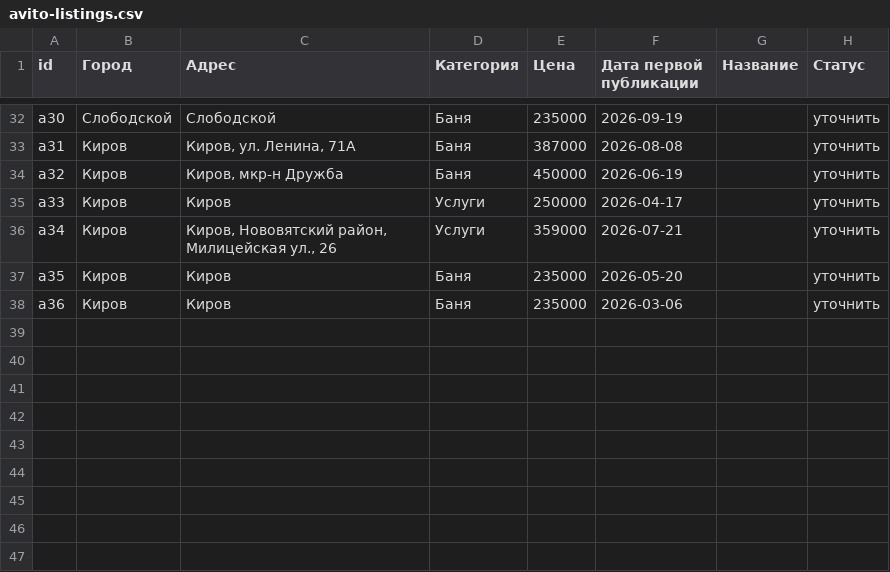
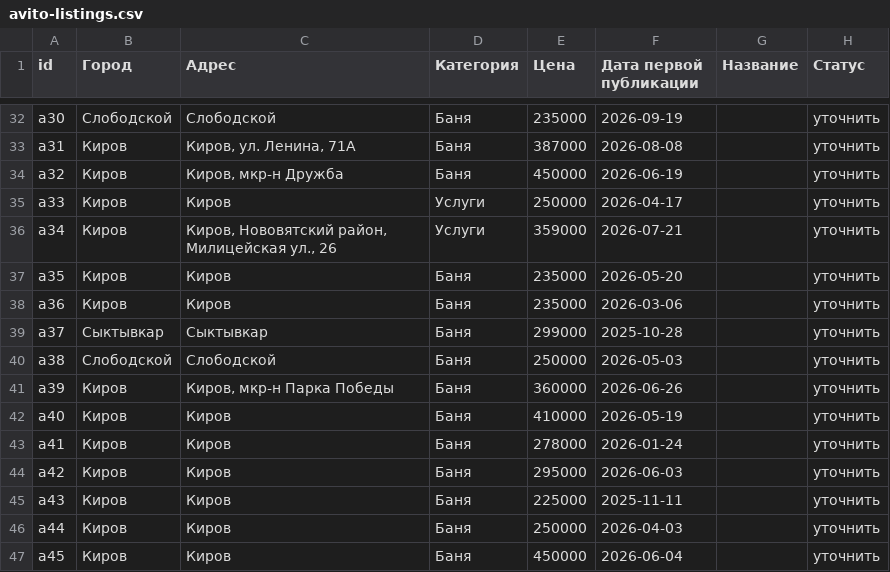
Before and after one commit to volkov43-beep/bani-vyatki-analytics, a CSV file: data/avito-listings.csv, drawn as a sheet; only a part is shown, gaps mark what is left out.

```diff
--- a/data/avito-listings.csv
+++ b/data/avito-listings.csv
@@ -38 +38,10 @@ a35;Киров;Киров;Баня;235000;2026-05-20;;уточнить
 a36;Киров;Киров;Баня;235000;2026-03-06;;уточнить
+a37;Сыктывкар;Сыктывкар;Баня;299000;2025-10-28;;уточнить
+a38;Слободской;Слободской;Баня;250000;2026-05-03;;уточнить
+a39;Киров;Киров, мкр-н Парка Победы;Баня;360000;2026-06-26;;уточнить
+a40;Киров;Киров;Баня;410000;2026-05-19;;уточнить
+a41;Киров;Киров;Баня;278000;2026-01-24;;уточнить
+a42;Киров;Киров;Баня;295000;2026-06-03;;уточнить
+a43;Киров;Киров;Баня;225000;2025-11-11;;уточнить
+a44;Киров;Киров;Баня;250000;2026-04-03;;уточнить
+a45;Киров;Киров;Баня;450000;2026-06-04;;уточнить
```
Also changed, not shown: 5 other files.
